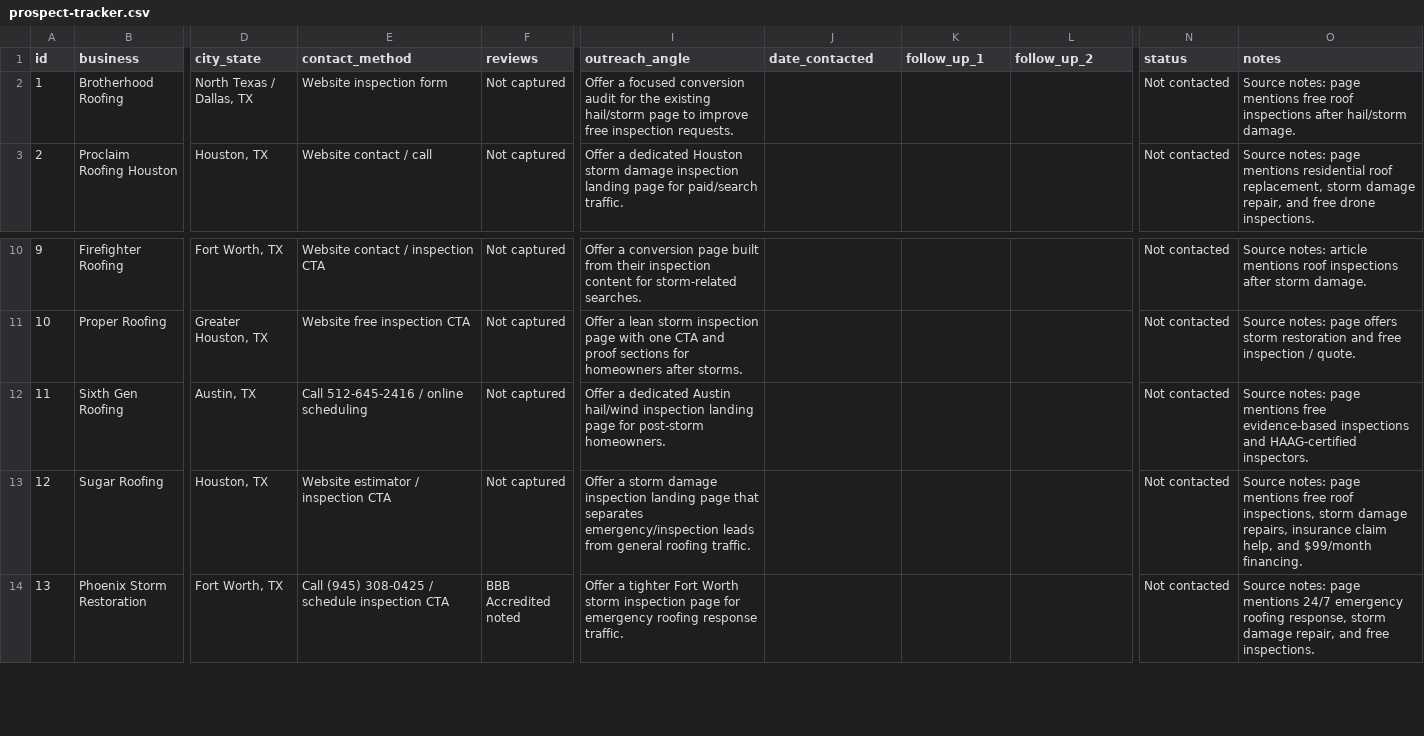
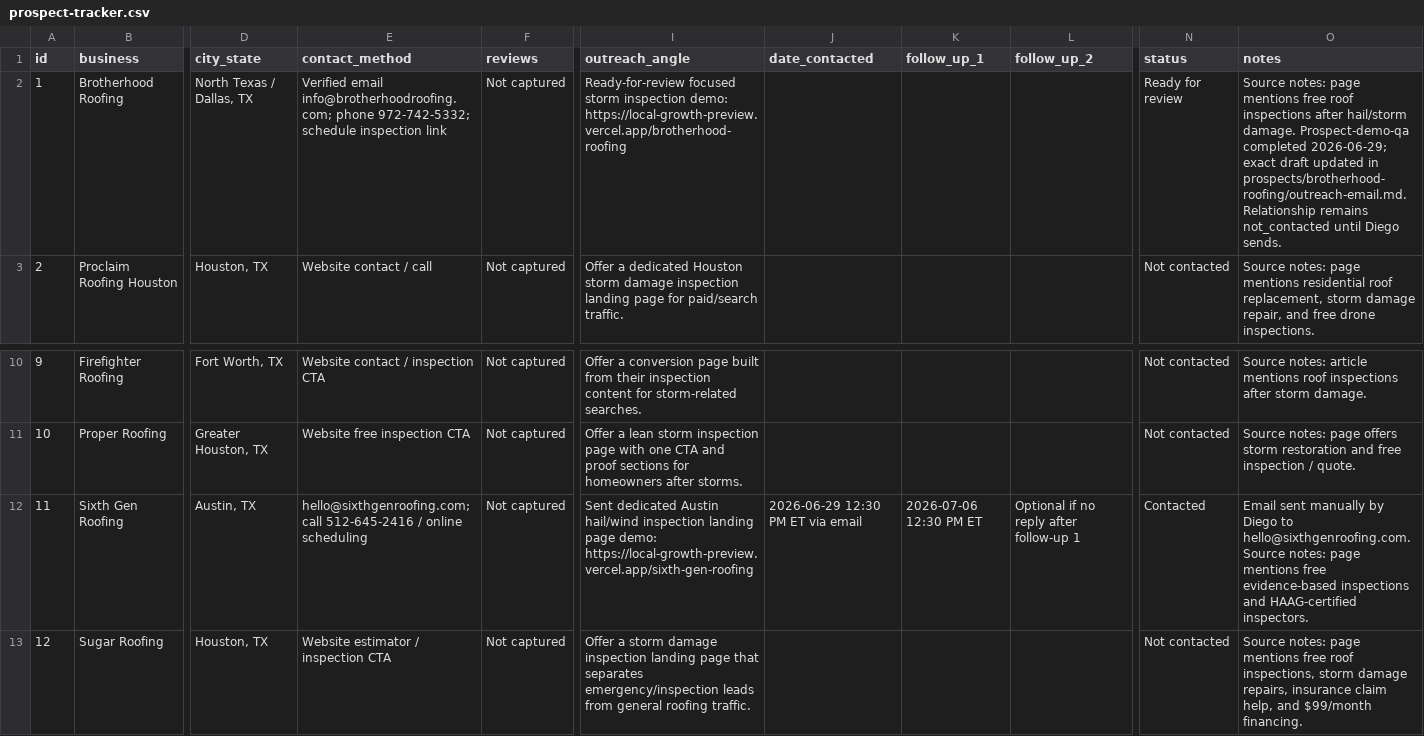
Before and after one commit to dpons222/Business, a CSV file: EXPERIMENTS/001-roofing-landing-page-service/marketing/prospect-tracker.csv, drawn as a sheet; only a part is shown, gaps mark what is left out; the shorter side is filled out with more unchanged rows; the diff names each change by its address in the sheet, - before the commit and + after, or states it on an @@ line.

Commit message:
Prepare roofing outreach review updates
Refs #103

```diff
--- a/EXPERIMENTS/001-roofing-landing-page-service/marketing/prospect-tracker.csv
+++ b/EXPERIMENTS/001-roofing-landing-page-service/marketing/prospect-tracker.csv
-E2 (contact_method): Website inspection form
+E2 (contact_method): Verified email info@brotherhoodroofing.com; phone 972-742-5332; schedule inspection link
-I2 (outreach_angle): Offer a focused conversion audit for the existing hail/storm page to improve free inspection requests.
+I2 (outreach_angle): Ready-for-review focused storm inspection demo: https://local-growth-preview.vercel.app/brotherhood-roofing
-N2 (status): Not contacted
+N2 (status): Ready for review
-O2 (notes): …hail/storm damage.
+O2 (notes): …hail/storm damage. Prospect-demo-qa completed 2026-06-29; exact draft updated in prospects/brotherhood-roofing/outreach-email.md. Relationship remains not_contacted until Diego sends.
-E12 (contact_method): Call 512-645-2416 /…
+E12 (contact_method): hello@sixthgenroofing.com; call 512-645-2416 /…
-I12 (outreach_angle): Offer a dedicated Austin hail/wind inspection landing page for post-storm homeowners.
+I12 (outreach_angle): Sent dedicated Austin hail/wind inspection landing page demo: https://local-growth-preview.vercel.app/sixth-gen-roofing
-J12 (date_contacted): (empty)
+J12 (date_contacted): 2026-06-29 12:30 PM ET via email
-K12 (follow_up_1): (empty)
+K12 (follow_up_1): 2026-07-06 12:30 PM ET
-L12 (follow_up_2): (empty)
+L12 (follow_up_2): Optional if no reply after follow-up 1
-N12 (status): Not contacted
+N12 (status): Contacted
-O12 (notes): Source notes:…
+O12 (notes): Email sent manually by Diego to hello@sixthgenroofing.com. Source notes:…
```
Also changed, not shown: 10 other files.
